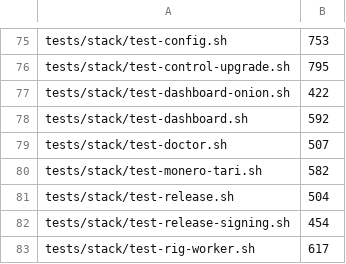
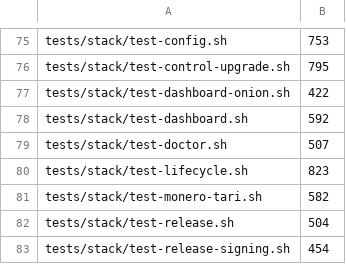
Before and after one commit to p2pool-starter-stack/p2pool-starter-stack, a TSV file: docs/dev/file-budget.tsv, drawn as a sheet; only a part is shown, gaps mark what is left out; the shorter side is filled out with more unchanged rows.

```diff
--- a/docs/dev/file-budget.tsv
+++ b/docs/dev/file-budget.tsv
@@ -79,2 +79,3 @@ tests/stack/test-dashboard.sh	592
 tests/stack/test-doctor.sh	507
+tests/stack/test-lifecycle.sh	823
 tests/stack/test-monero-tari.sh	582
```
